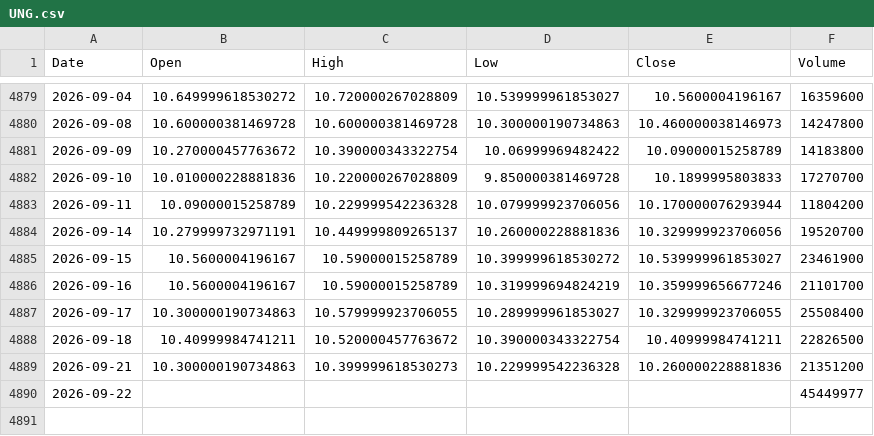
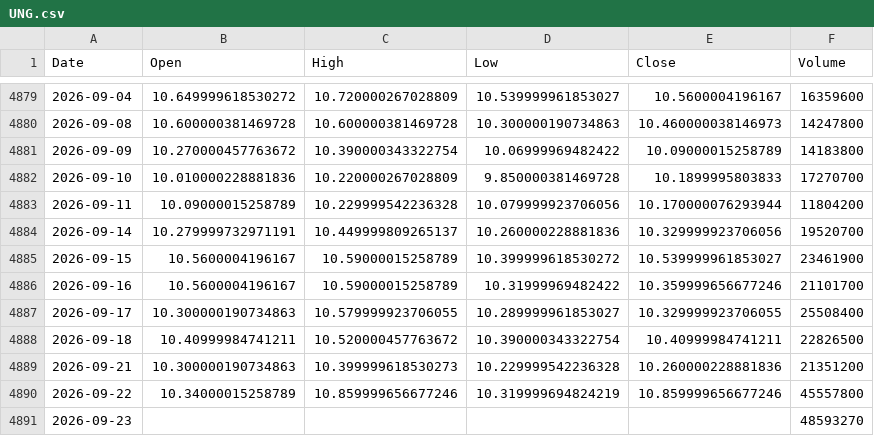
Before and after one commit to kittycapital/etf_fund_flow, a CSV file: data/prices/UNG.csv, drawn as a sheet; only a part is shown, gaps mark what is left out.

```diff
--- a/data/prices/UNG.csv
+++ b/data/prices/UNG.csv
@@ -4885,3 +4885,3 @@ Date,Open,High,Low,Close,Volume
 2026-09-15,10.5600004196167,10.59000015258789,10.399999618530272,10.539999961853027,23461900
-2026-09-16,10.5600004196167,10.59000015258789,10.319999694824219,10.359999656677246,21101700
+2026-09-16,10.5600004196167,10.59000015258789,10.31999969482422,10.359999656677246,21101700
 2026-09-17,10.300000190734863,10.579999923706055,10.289999961853027,10.329999923706055,25508400
@@ -4889,2 +4889,3 @@ Date,Open,High,Low,Close,Volume
 2026-09-21,10.300000190734863,10.399999618530273,10.229999542236328,10.260000228881836,21351200
-2026-09-22,,,,,45449977
+2026-09-22,10.34000015258789,10.859999656677246,10.319999694824219,10.859999656677246,45557800
+2026-09-23,,,,,48593270
```
Also changed, not shown: data/prices/GLD.csv, data/prices/IWM.csv, 47 other files.
